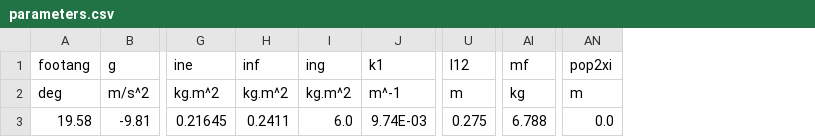
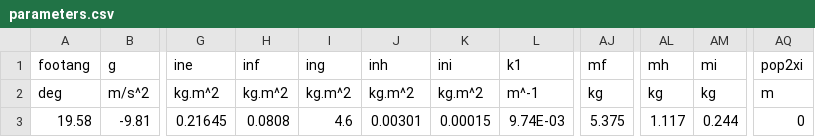
Before and after one commit to TomRottier/SprintingModel_julia, a CSV file: data/parameters.csv, drawn as a sheet; only a part is shown, gaps mark what is left out; removed rows and columns are numbered as before the commit, all else as after; the diff names each change by its address in the sheet, - before the commit and + after, or states it on an @@ line.

```diff
--- a/data/parameters.csv
+++ b/data/parameters.csv
+column J (inh), rows 2-3: kg.m^2 | 0.00301
+column K (ini), rows 2-3: kg.m^2 | 0.00015
-column U (l12), rows 2-3: m | 0.275
+column AL (mh), rows 2-3: kg | 1.117
+column AM (mi), rows 2-3: kg | 0.244
-H3 (inf): 0.2411
+H3 (inf): 0.0808
-I3 (ing): 6.0
+I3 (ing): 4.6
-AJ3 (mf): 6.788
+AJ3 (mf): 5.375
-AQ3 (pop2xi): 0.0
+AQ3 (pop2xi): 0
```
Also changed, not shown: data/initial_conditions.csv, data/matching_swing.csv, 7 other files.
